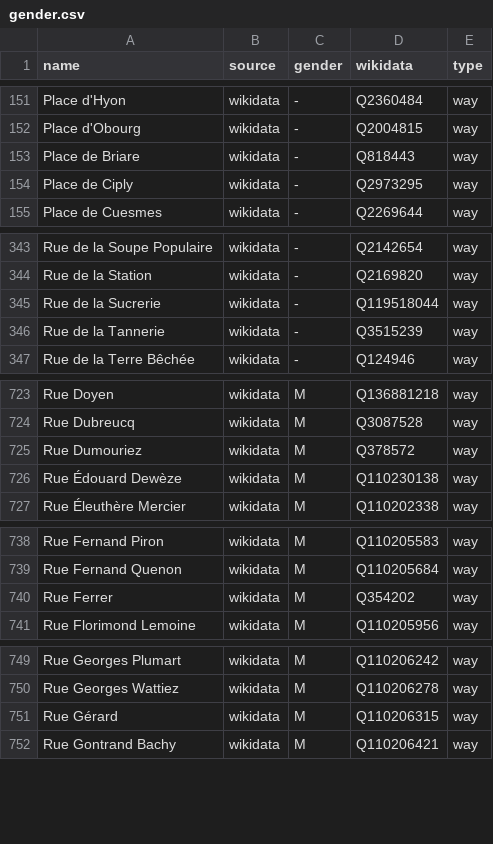
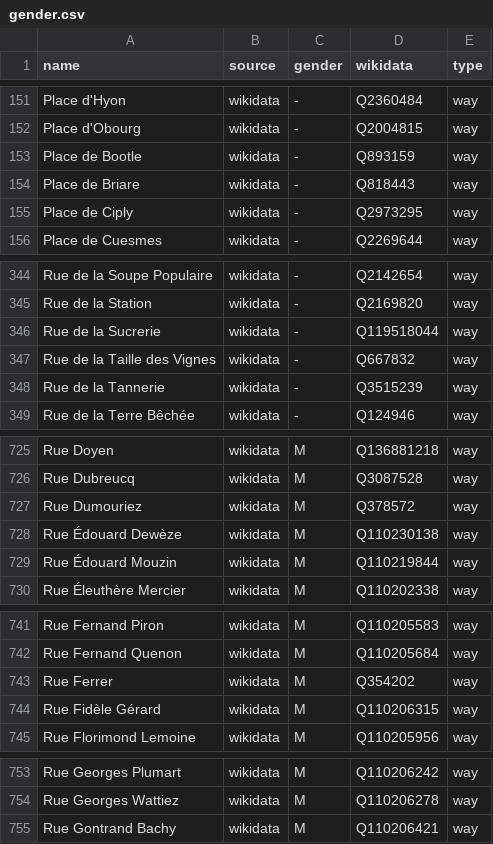
Before and after one commit to EqualStreetNames/equalstreetnames-mons, a CSV file: data/gender.csv, drawn as a sheet; only a part is shown, gaps mark what is left out; removed rows and columns are numbered as before the commit, all else as after; the diff covers the shown part only; the diff names each change by its address in the sheet, - before the commit and + after, or states it on an @@ line.

```diff
--- a/data/gender.csv
+++ b/data/gender.csv
+row 153: Place de Bootle | wikidata | - | Q893159 | way
+row 347: Rue de la Taille des Vignes | wikidata | - | Q667832 | way
+row 729: Rue Édouard Mouzin | wikidata | M | Q110219844 | way
+row 744: Rue Fidèle Gérard | wikidata | M | Q110206315 | way
-row 751: Rue Gérard | wikidata | M | Q110206315 | way
```
Also changed, not shown: 1 removed row elsewhere in this file, data/other.csv, 3 other files.
